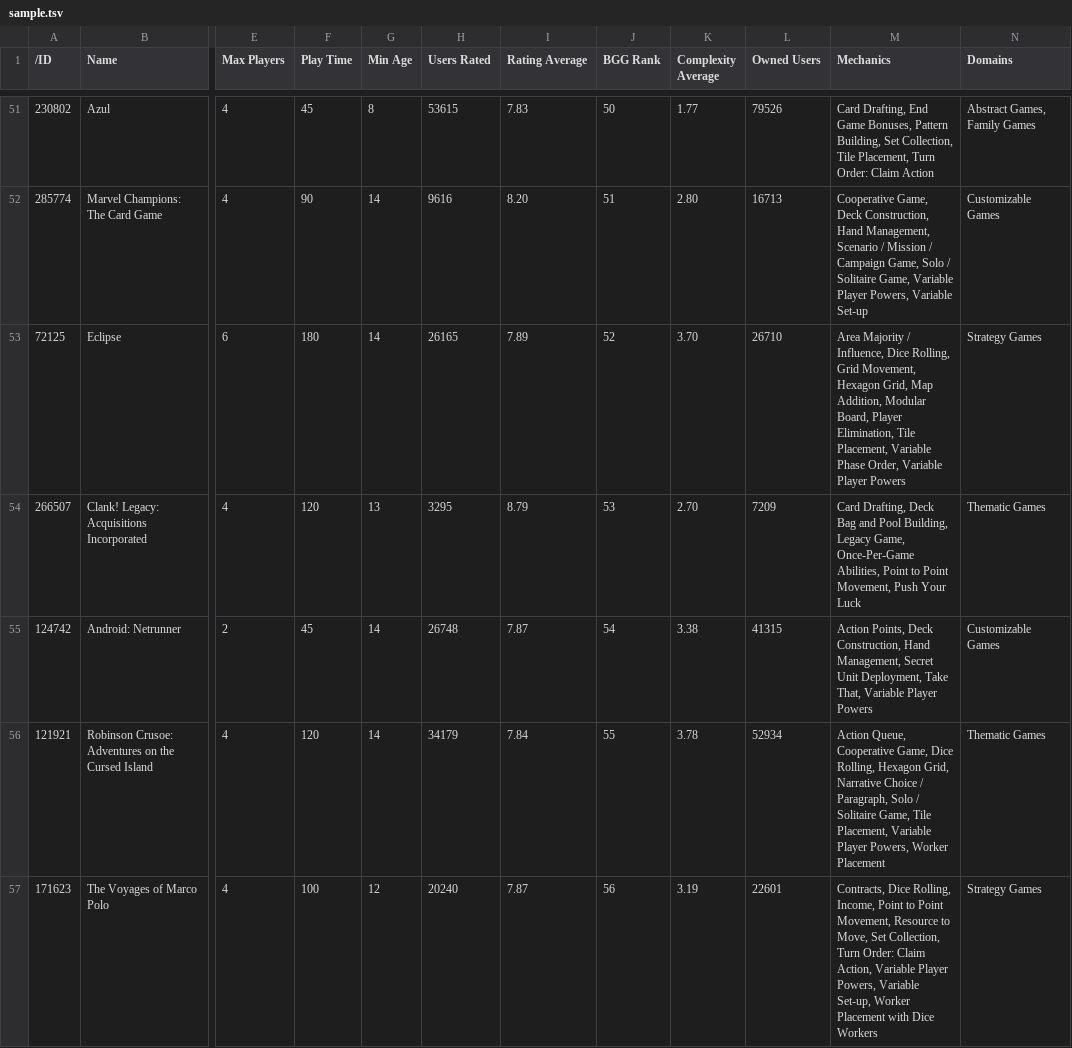
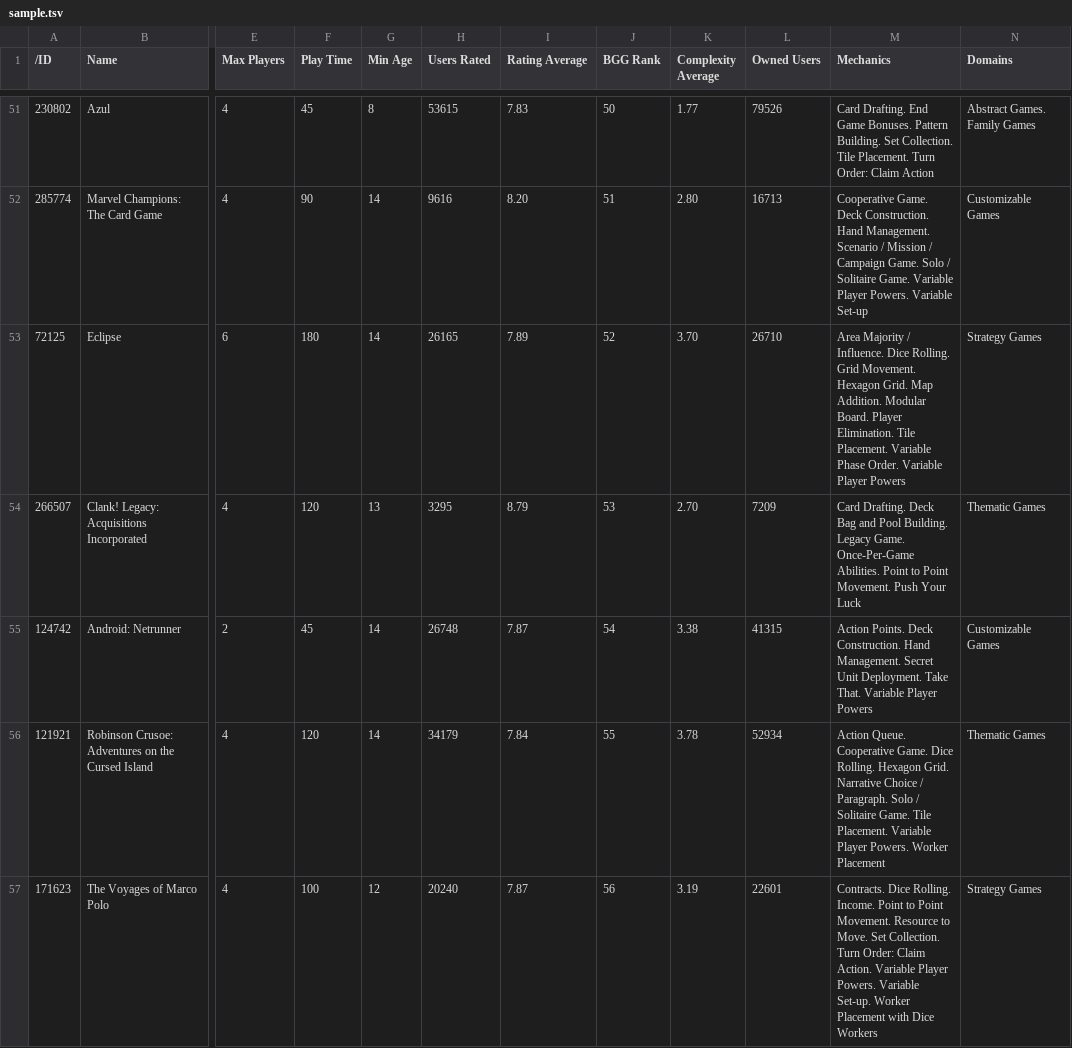
Before and after one commit to merlynjohn/CITS4407_Assignment2, a TSV file: sample.tsv, drawn as a sheet; only a part is shown, gaps mark what is left out; the diff covers the shown part only; the diff names each change by its address in the sheet, - before the commit and + after, or states it on an @@ line.

Commit message:
Clean and standardize dataset TSV for consistent parsing
- Converted dataset to tab-separated values (TSV) with consistent delimiters
- Standardized decimal notation in numeric fields using dots
- Replaced commas with periods in multi-valued text fields (Mechanics, Domains)
- Ensured no stray commas or inconsistent separators within fields
- Prepared cleaned dataset for reliable data loading and analysis

```diff
--- a/sample.tsv
+++ b/sample.tsv
-M51 (Mechanics): Card Drafting, End Game Bonuses, Pattern Building, Set Collection, Tile Placement, Turn Order:…
+M51 (Mechanics): Card Drafting. End Game Bonuses. Pattern Building. Set Collection. Tile Placement. Turn Order:…
-N51 (Domains): Abstract Games, Family Games
+N51 (Domains): Abstract Games. Family Games
-M52 (Mechanics): Cooperative Game, Deck Construction, Hand Management, Scenario / Mission / Campaign Game, Solo / Solitaire Game, Variable Player Powers, Variable Set-up
+M52 (Mechanics): Cooperative Game. Deck Construction. Hand Management. Scenario / Mission / Campaign Game. Solo / Solitaire Game. Variable Player Powers. Variable Set-up
-M53 (Mechanics): …Majority / Influence, Dice Rolling, Grid Movement, Hexagon Grid, Map Addition, Modular Board, Player Elimination, Tile Placement, Variable Phase Order, Variable Player…
+M53 (Mechanics): …Majority / Influence. Dice Rolling. Grid Movement. Hexagon Grid. Map Addition. Modular Board. Player Elimination. Tile Placement. Variable Phase Order. Variable Player…
-M54 (Mechanics): Card Drafting, Deck Bag and Pool Building, Legacy Game, Once-Per-Game Abilities, Point to Point Movement, Push Your…
+M54 (Mechanics): Card Drafting. Deck Bag and Pool Building. Legacy Game. Once-Per-Game Abilities. Point to Point Movement. Push Your…
-M55 (Mechanics): Action Points, Deck Construction, Hand Management, Secret Unit Deployment, Take That, Variable Player…
+M55 (Mechanics): Action Points. Deck Construction. Hand Management. Secret Unit Deployment. Take That. Variable Player…
-M56 (Mechanics): Action Queue, Cooperative Game, Dice Rolling, Hexagon Grid, Narrative Choice / Paragraph, Solo / Solitaire Game, Tile Placement, Variable Player Powers, Worker Placement
+M56 (Mechanics): Action Queue. Cooperative Game. Dice Rolling. Hexagon Grid. Narrative Choice / Paragraph. Solo / Solitaire Game. Tile Placement. Variable Player Powers. Worker Placement
-M57 (Mechanics): Contracts, Dice Rolling, Income, Point to Point Movement, Resource to Move, Set Collection, Turn Order: Claim Action, Variable Player Powers, Variable Set-up, Worker Placement…
+M57 (Mechanics): Contracts. Dice Rolling. Income. Point to Point Movement. Resource to Move. Set Collection. Turn Order: Claim Action. Variable Player Powers. Variable Set-up. Worker Placement…
```
Also changed, not shown: 1 removed row and 110 edited cells elsewhere in this file, sample1.tsv, 2 other files.
